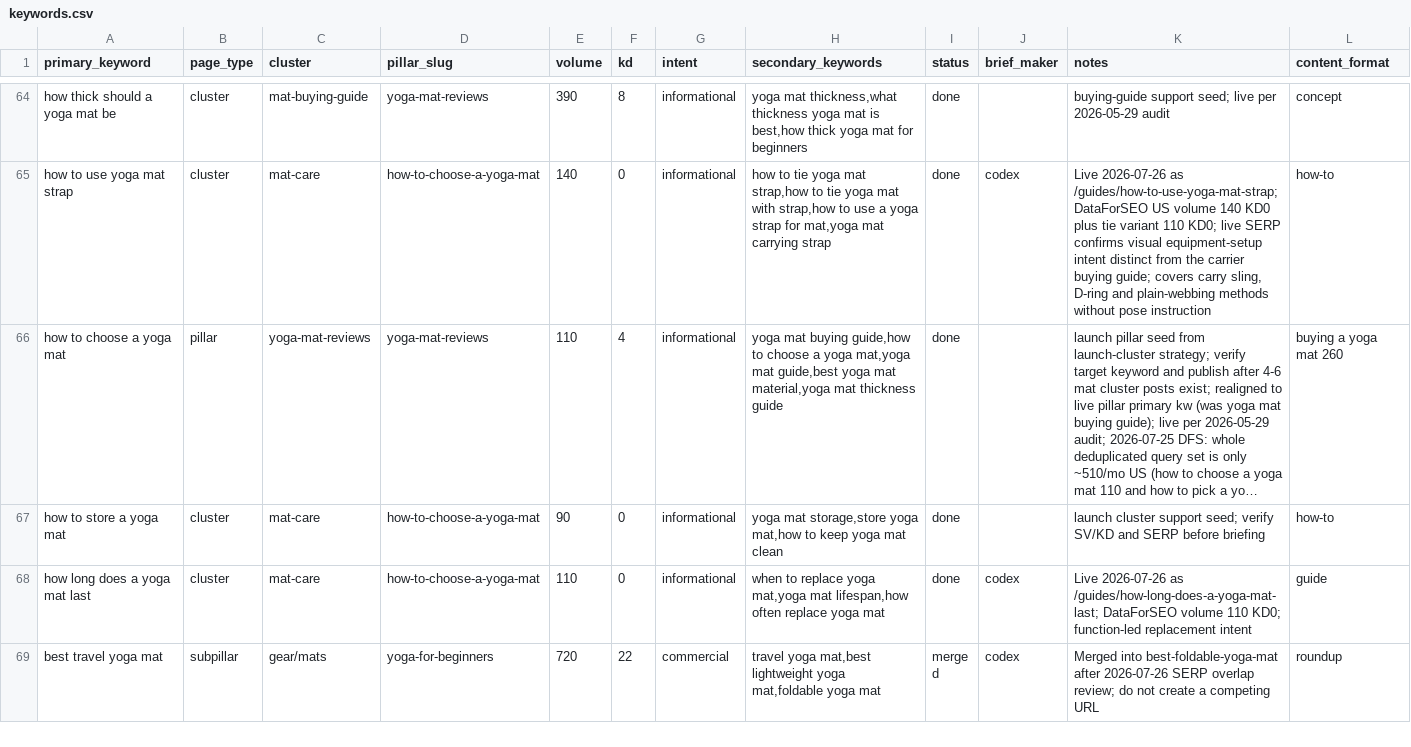
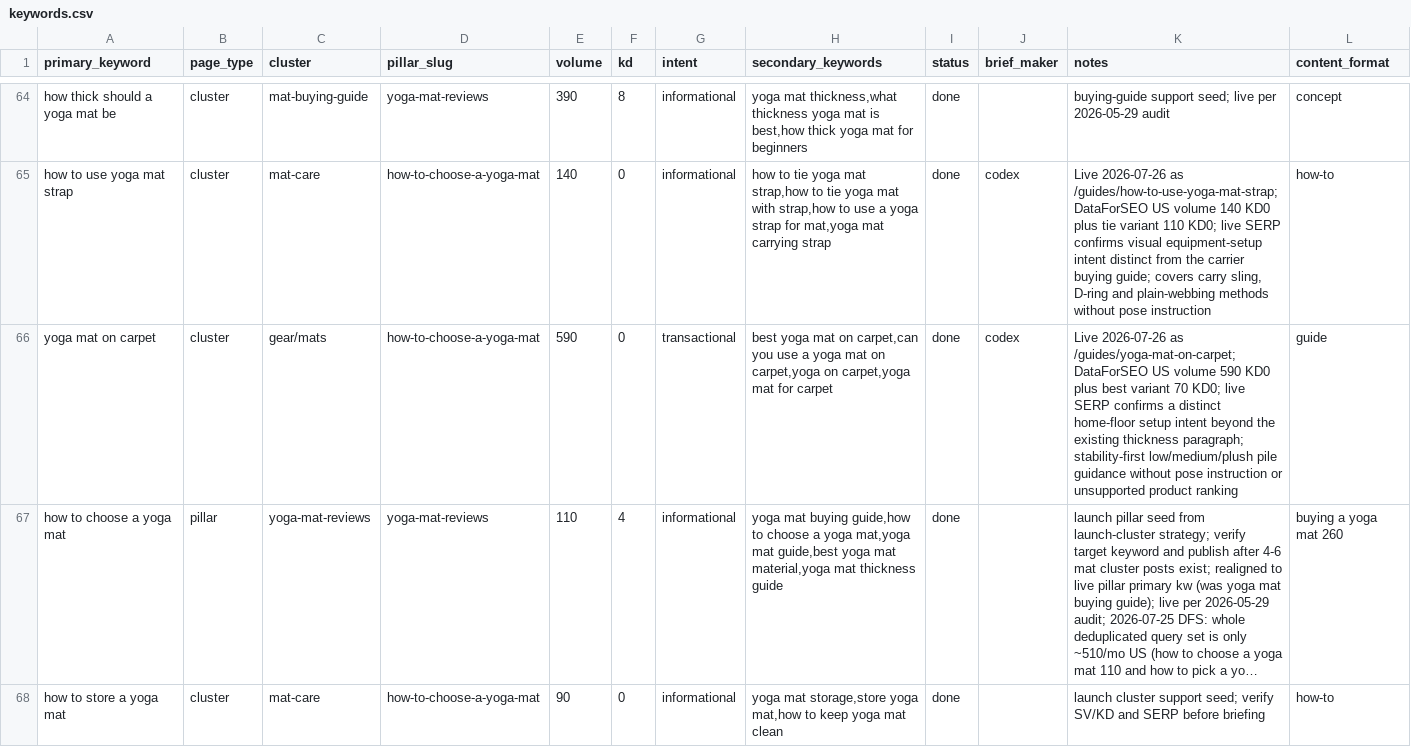
Before and after one commit to MarvinNL046/theyogasensei, a CSV file: keywords.csv, drawn as a sheet; only a part is shown, gaps mark what is left out; the shorter side is filled out with more unchanged rows; long unchanged cells end in …; the diff names each change by its address in the sheet, - before the commit and + after, or states it on an @@ line.

Commit message:
Publish yoga mat on carpet guide

```diff
--- a/keywords.csv
+++ b/keywords.csv
+row 66: yoga mat on carpet | cluster | gear/mats | how-to-choose-a-yoga-mat | 590 | 0 | transactional | best yoga mat on carpet,can you use a yoga mat on carpet,yoga on carpet,yoga mat for carpet | done | codex | Live 2026-07-26 as /guides/yoga-mat-on-carpet; DataForSEO US volume 590 KD0 plus best variant 70 KD0; live SERP confirms a distinct home-floor setup intent beyond the existing thickness paragraph; stability-first low/medium/plush pile guidance without pose instruction or unsupported product ranking | guide
```
Also changed, not shown: 9 other files.
